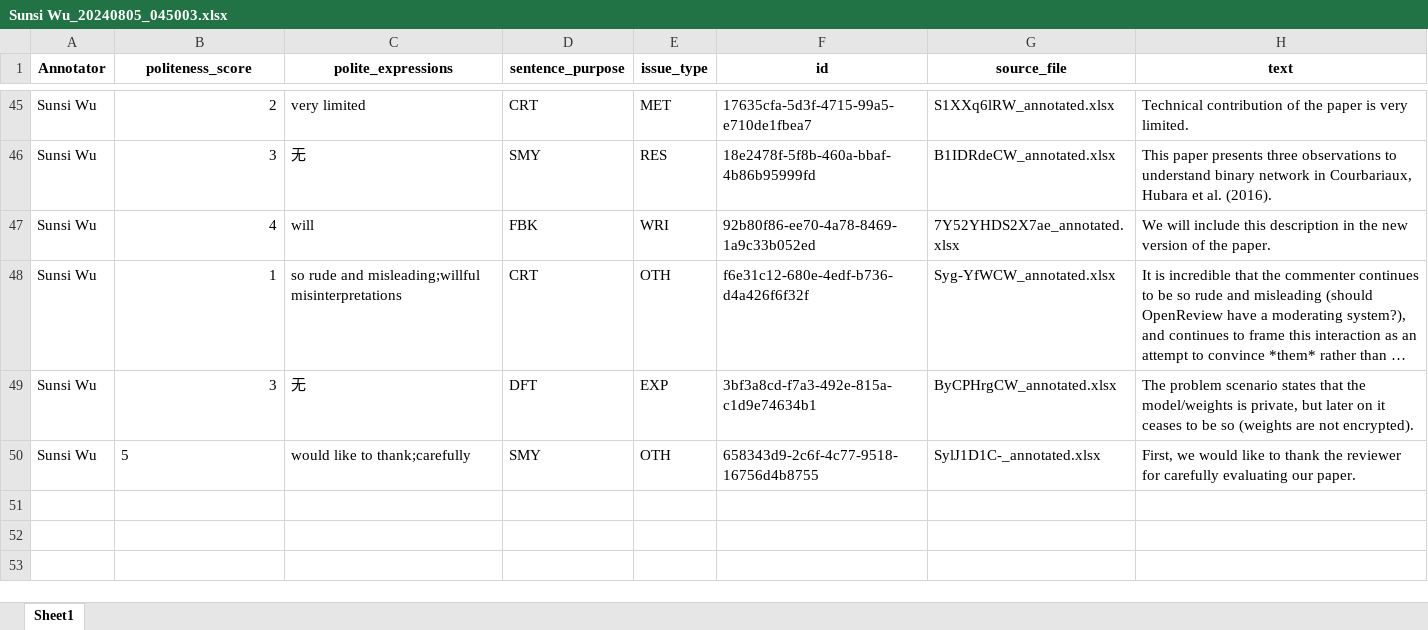
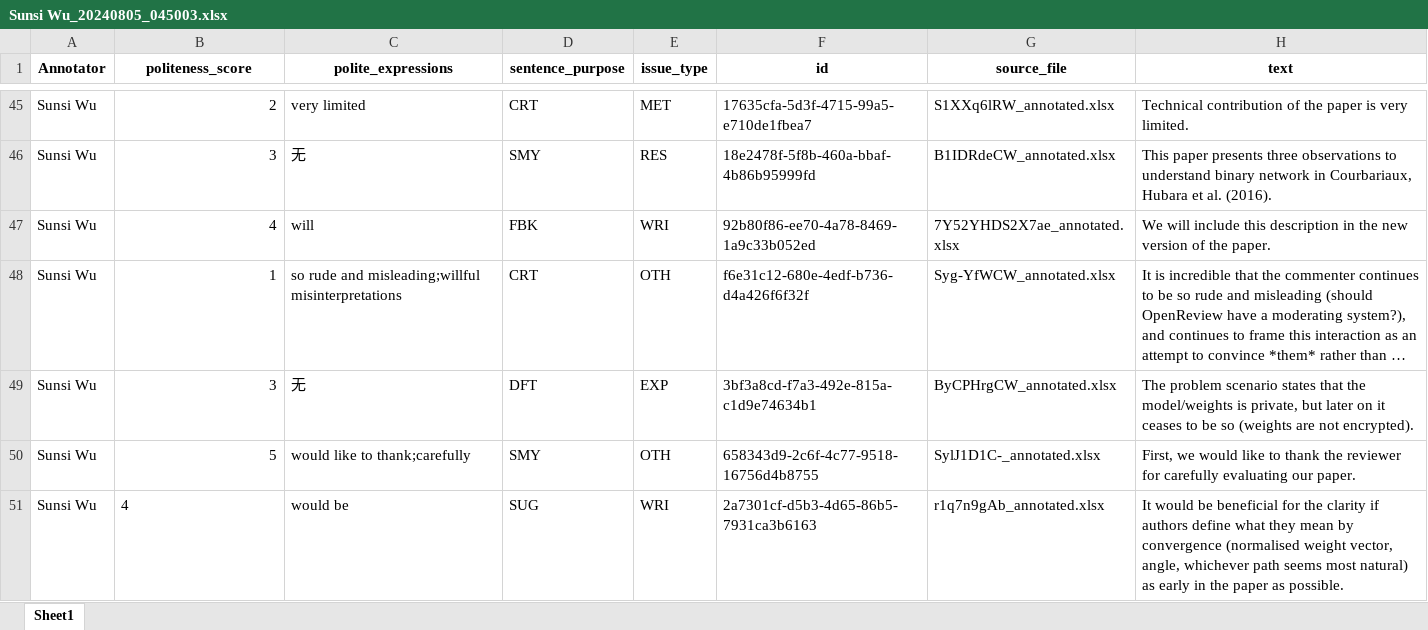
Before and after one commit to pariskang/CMLM-WangShuhe, an Excel workbook: annotations/Sunsi Wu_20240805_045003.xlsx, sheet Sheet1, drawn as a sheet; only a part is shown, gaps mark what is left out; long unchanged cells end in …; values as stored, in another font and other column widths than the file's, no borders; the diff names each change by its address in the sheet, - before the commit and + after, or states it on an @@ line.

Commit message:
Update annotations for Sunsi Wu

```diff
--- a/annotations/Sunsi Wu_20240805_045003.xlsx (sheet Sheet1)
+++ b/annotations/Sunsi Wu_20240805_045003.xlsx (sheet Sheet1)
-B50 alignment: left
+B50 alignment: right
+row 51: Sunsi Wu | 4 | would be | SUG | WRI | 2a7301cf-d5b3-4d65-86b5-7931ca3b6163 | r1q7n9gAb_annotated.xlsx | It would be beneficial for the clarity if authors define what they mean by convergence (normalised weight vector, angle, whichever path seems most natural) as early in the paper as possible.
```
